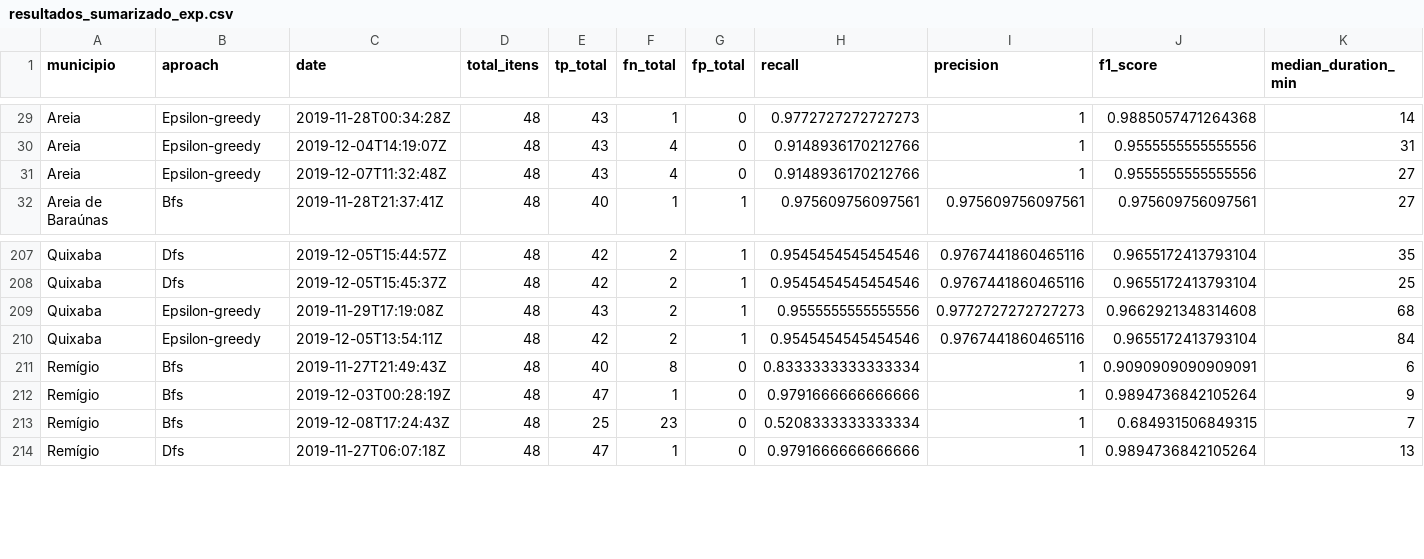
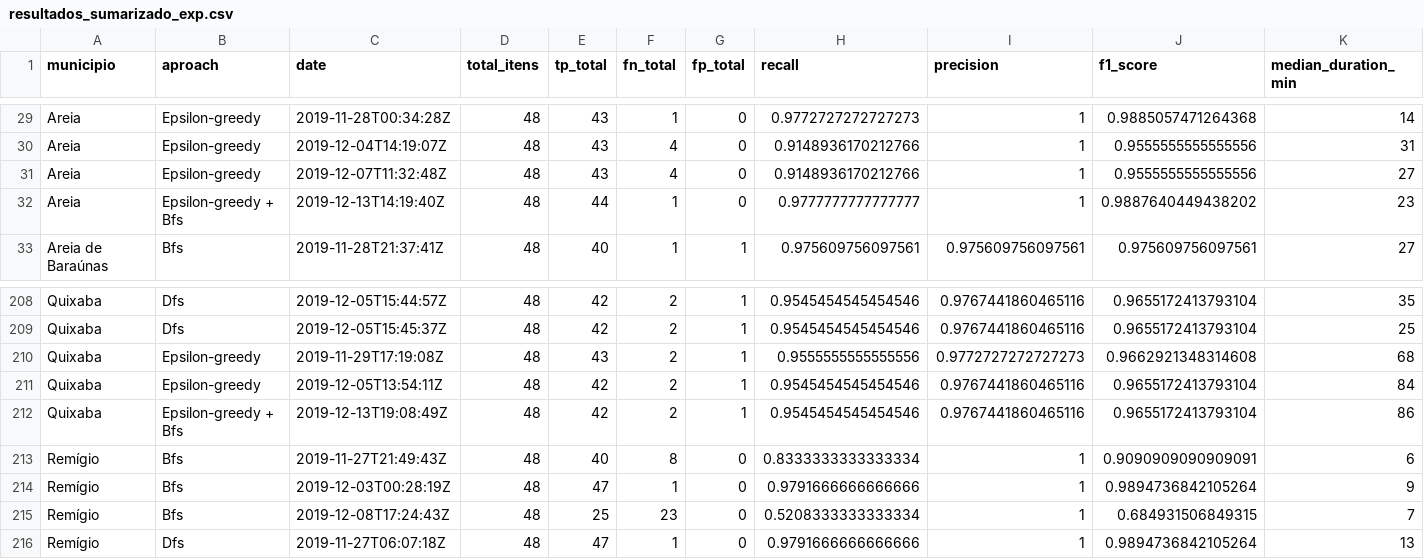
Before and after one commit to joserafael97/analyze-auditor-crawlers, a CSV file: data/resultados_sumarizado_exp.csv, drawn as a sheet; only a part is shown, gaps mark what is left out; rows hold the shown columns only; the diff names each change by its address in the sheet, - before the commit and + after, or states it on an @@ line.

```diff
--- a/data/resultados_sumarizado_exp.csv
+++ b/data/resultados_sumarizado_exp.csv
+row 32: Areia | Epsilon-greedy + Bfs | 2019-12-13T14:19:40Z | 48 | 44 | 1 | 0 | 0.9777777777777777 | 1 | 0.9887640449438202 | 23
+row 212: Quixaba | Epsilon-greedy + Bfs | 2019-12-13T19:08:49Z | 48 | 42 | 2 | 1 | 0.9545454545454546 | 0.9767441860465116 | 0.9655172413793104 | 86
```
Also changed, not shown: 1 other file.
